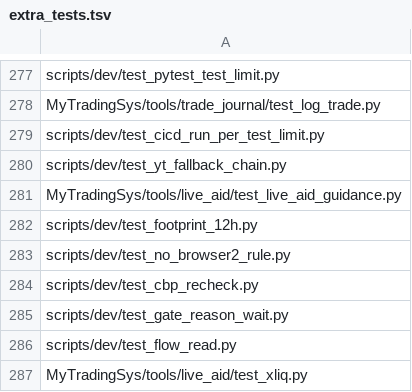
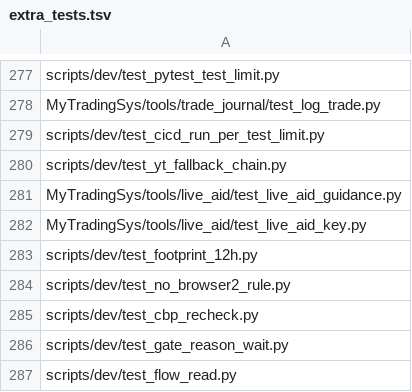
Before and after one commit to jishusharma/mts, a TSV file: scripts/dev/extra_tests.tsv, drawn as a sheet; only a part is shown, gaps mark what is left out; the shorter side is filled out with more unchanged rows.

```diff
--- a/scripts/dev/extra_tests.tsv
+++ b/scripts/dev/extra_tests.tsv
@@ -281,2 +281,3 @@ scripts/dev/test_yt_fallback_chain.py
 MyTradingSys/tools/live_aid/test_live_aid_guidance.py
+MyTradingSys/tools/live_aid/test_live_aid_key.py
 scripts/dev/test_footprint_12h.py
```
Also changed, not shown: 2 other files.
